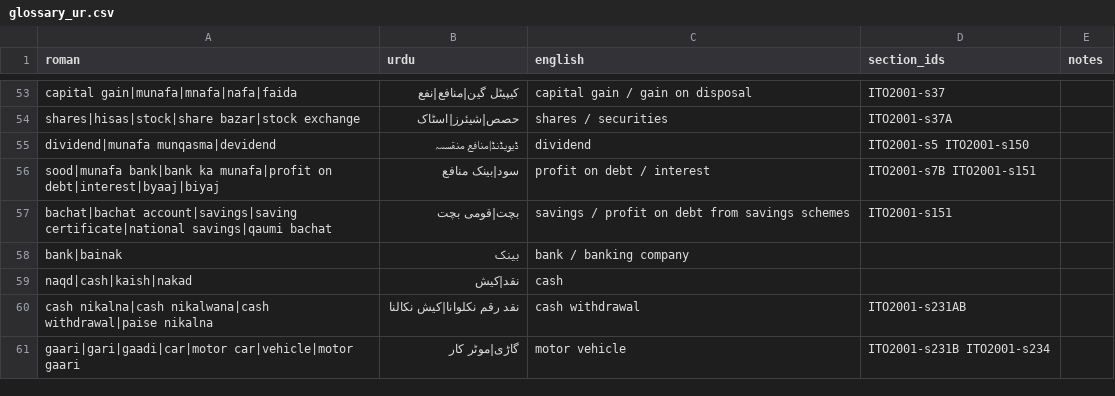
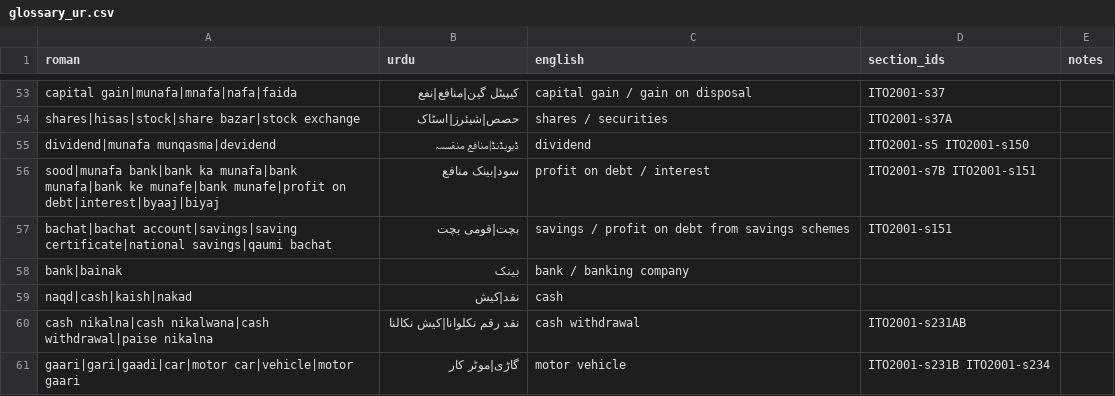
Before and after one commit to hamzabilal000/mahsool.ai, a CSV file: data/glossary_ur.csv, drawn as a sheet; only a part is shown, gaps mark what is left out.

Commit message:
fix(glossary): 'bank munafa' word order maps to profit on debt (section 151)

```diff
--- a/data/glossary_ur.csv
+++ b/data/glossary_ur.csv
@@ -55,3 +55,3 @@ shares|hisas|stock|share bazar|stock exchange,حصص|شیئرز|اسٹاک,share
 dividend|munafa munqasma|devidend,ڈیویڈنڈ|منافع منقسمہ,dividend,ITO2001-s5 ITO2001-s150,
-sood|munafa bank|bank ka munafa|profit on debt|interest|byaaj|biyaj,سود|بینک منافع,profit on debt / interest,ITO2001-s7B ITO2001-s151,
+sood|munafa bank|bank ka munafa|bank munafa|bank ke munafe|bank munafe|profit on debt|interest|byaaj|biyaj,سود|بینک منافع,profit on debt / interest,ITO2001-s7B ITO2001-s151,
 bachat|bachat account|savings|saving certificate|national savings|qaumi bachat,بچت|قومی بچت,savings / profit on debt from savings schemes,ITO2001-s151,
```
